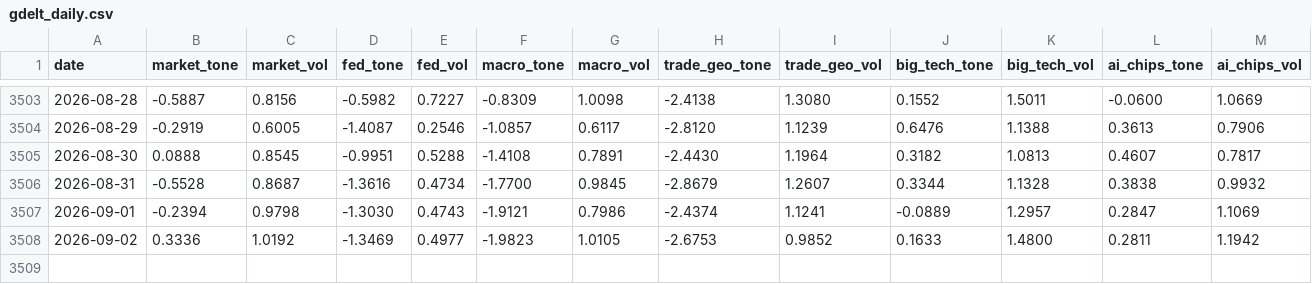
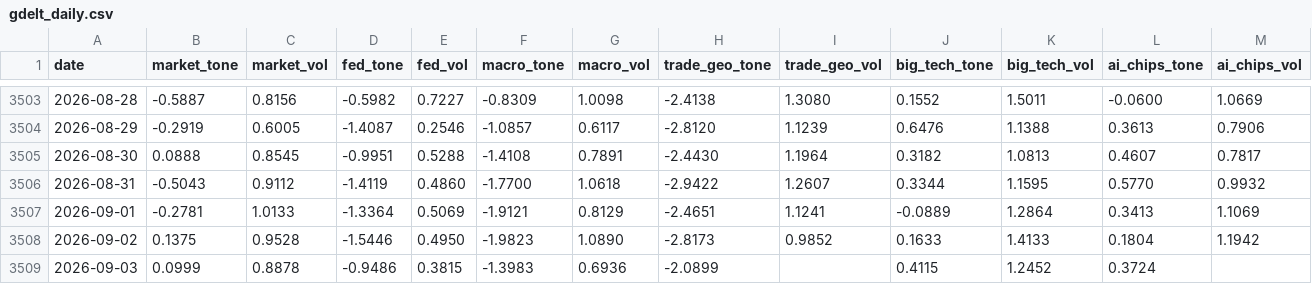
Before and after one commit to therbn12/nas100-data-relay, a CSV file: data/gdelt_daily.csv, drawn as a sheet; only a part is shown, gaps mark what is left out.

Commit message:
data refresh 2026-09-04T09:27:07Z

```diff
--- a/data/gdelt_daily.csv
+++ b/data/gdelt_daily.csv
@@ -3505,4 +3505,5 @@ date,market_tone,market_vol,fed_tone,fed_vol,macro_tone,macro_vol,trade_geo_tone
 2026-08-30,0.0888,0.8545,-0.9951,0.5288,-1.4108,0.7891,-2.4430,1.1964,0.3182,1.0813,0.4607,0.7817
-2026-08-31,-0.5528,0.8687,-1.3616,0.4734,-1.7700,0.9845,-2.8679,1.2607,0.3344,1.1328,0.3838,0.9932
-2026-09-01,-0.2394,0.9798,-1.3030,0.4743,-1.9121,0.7986,-2.4374,1.1241,-0.0889,1.2957,0.2847,1.1069
-2026-09-02,0.3336,1.0192,-1.3469,0.4977,-1.9823,1.0105,-2.6753,0.9852,0.1633,1.4800,0.2811,1.1942
+2026-08-31,-0.5043,0.9112,-1.4119,0.4860,-1.7700,1.0618,-2.9422,1.2607,0.3344,1.1595,0.5770,0.9932
+2026-09-01,-0.2781,1.0133,-1.3364,0.5069,-1.9121,0.8129,-2.4651,1.1241,-0.0889,1.2864,0.3413,1.1069
+2026-09-02,0.1375,0.9528,-1.5446,0.4950,-1.9823,1.0890,-2.8173,0.9852,0.1633,1.4133,0.1804,1.1942
+2026-09-03,0.0999,0.8878,-0.9486,0.3815,-1.3983,0.6936,-2.0899,,0.4115,1.2452,0.3724,
```
